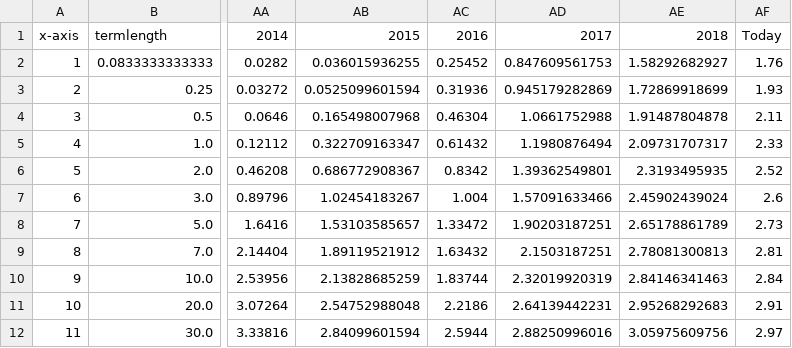
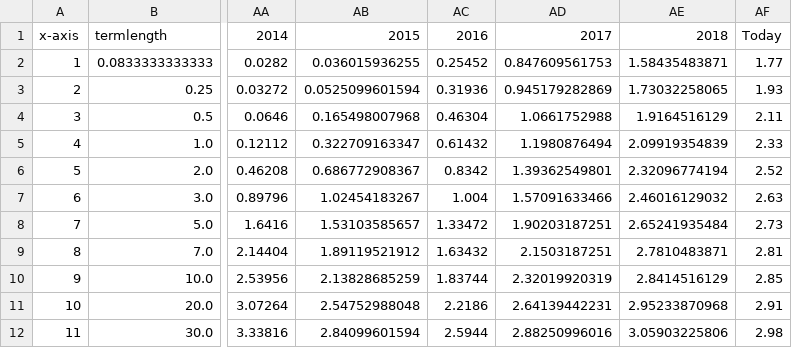
Before and after one commit to mshadish/yield-curve, a CSV file: treasury_data_historical.csv, drawn as a sheet; only a part is shown, gaps mark what is left out; the diff names each change by its address in the sheet, - before the commit and + after, or states it on an @@ line.

Commit message:
Data update Fri Jun 29 20:11:12 PDT 2018

```diff
--- a/treasury_data_historical.csv
+++ b/treasury_data_historical.csv
-AE2: 1.58292682927
+AE2: 1.58435483871
-AF2: 1.76
+AF2: 1.77
-AE3: 1.72869918699
+AE3: 1.73032258065
-AE4: 1.91487804878
+AE4: 1.9164516129
-AE5: 2.09731707317
+AE5: 2.09919354839
-AE6: 2.3193495935
+AE6: 2.32096774194
-AE7: 2.45902439024
+AE7: 2.46016129032
-AF7: 2.6
+AF7: 2.63
-AE8: 2.65178861789
+AE8: 2.65241935484
-AE9: 2.78081300813
+AE9: 2.7810483871
-AE10: 2.84146341463
+AE10: 2.8414516129
-AF10: 2.84
+AF10: 2.85
-AE11: 2.95268292683
+AE11: 2.95233870968
-AE12: 3.05975609756
+AE12: 3.05903225806
-AF12: 2.97
+AF12: 2.98
```
Also changed, not shown: 1 other file.
